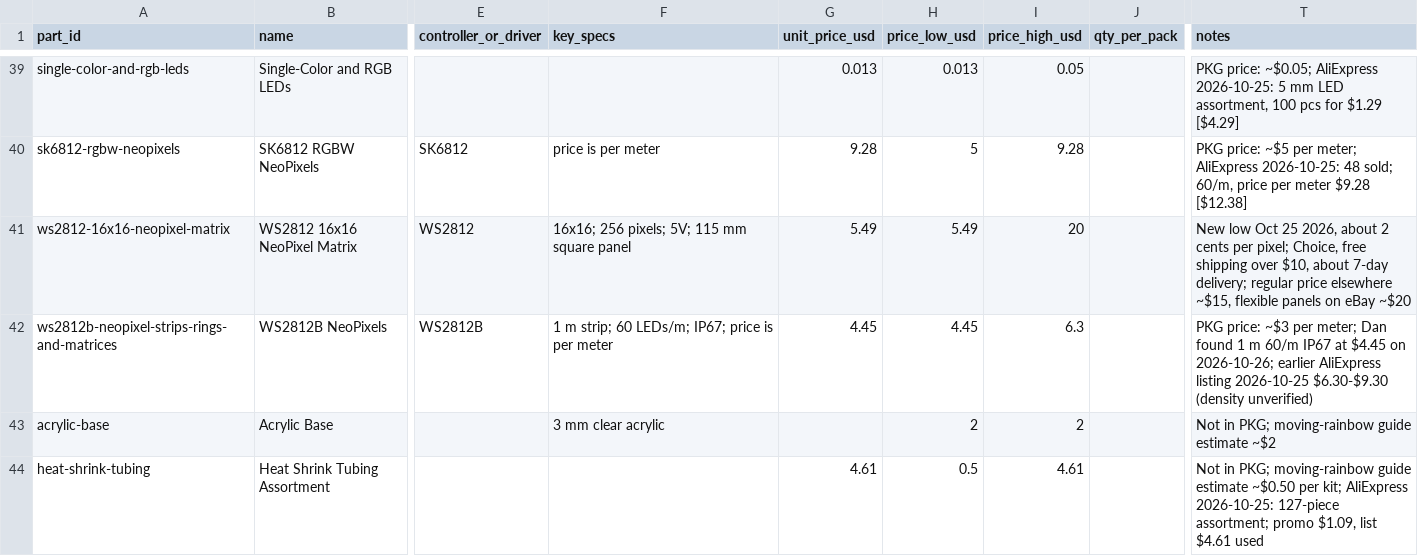
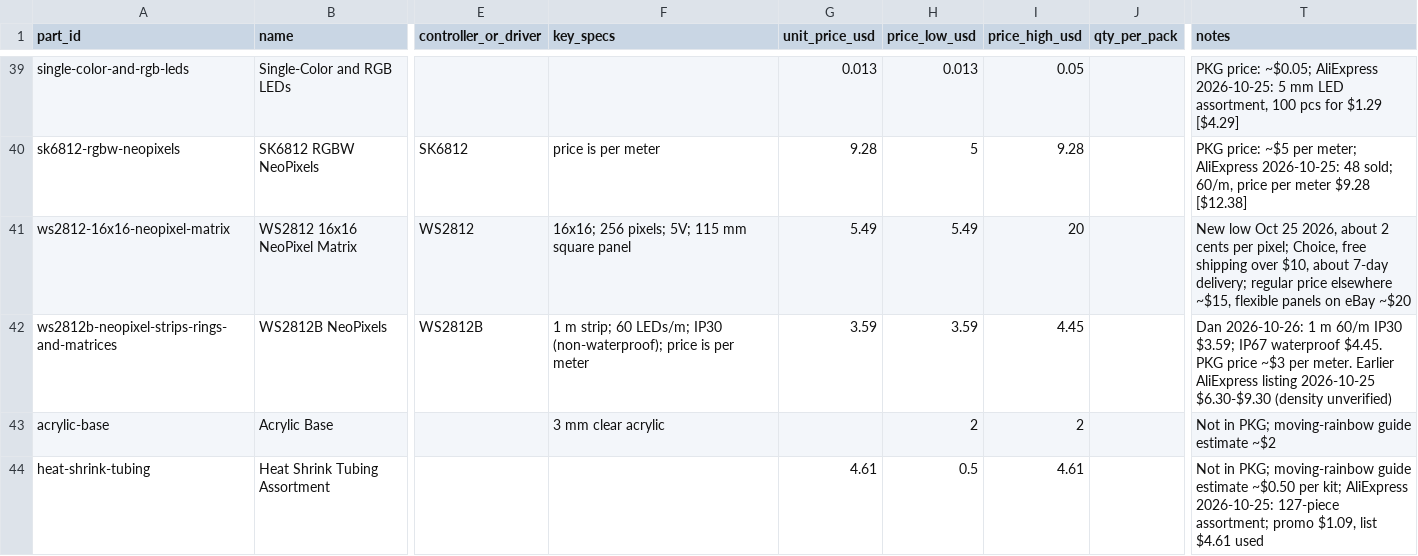
Before and after one commit to dmccreary/coding-club, a CSV file: data/parts-list.csv, drawn as a sheet; only a part is shown, gaps mark what is left out; the diff names each change by its address in the sheet, - before the commit and + after, or states it on an @@ line.

Commit message:
Parts list: WS2812B 1m 60/m IP30 $3.59, IP67 $4.45

```diff
--- a/data/parts-list.csv
+++ b/data/parts-list.csv
-F42 (key_specs): …60 LEDs/m; IP67; price is…
+F42 (key_specs): …60 LEDs/m; IP30 (non-waterproof); price is…
-G42 (unit_price_usd): 4.45
+G42 (unit_price_usd): 3.59
-H42 (price_low_usd): 4.45
+H42 (price_low_usd): 3.59
-I42 (price_high_usd): 6.3
+I42 (price_high_usd): 4.45
-T42 (notes): PKG price: ~$3 per meter; Dan found 1 m 60/m IP67 at $4.45 on 2026-10-26; earlier AliExpress listing…
+T42 (notes): Dan 2026-10-26: 1 m 60/m IP30 $3.59; IP67 waterproof $4.45. PKG price ~$3 per meter. Earlier AliExpress listing…
```
